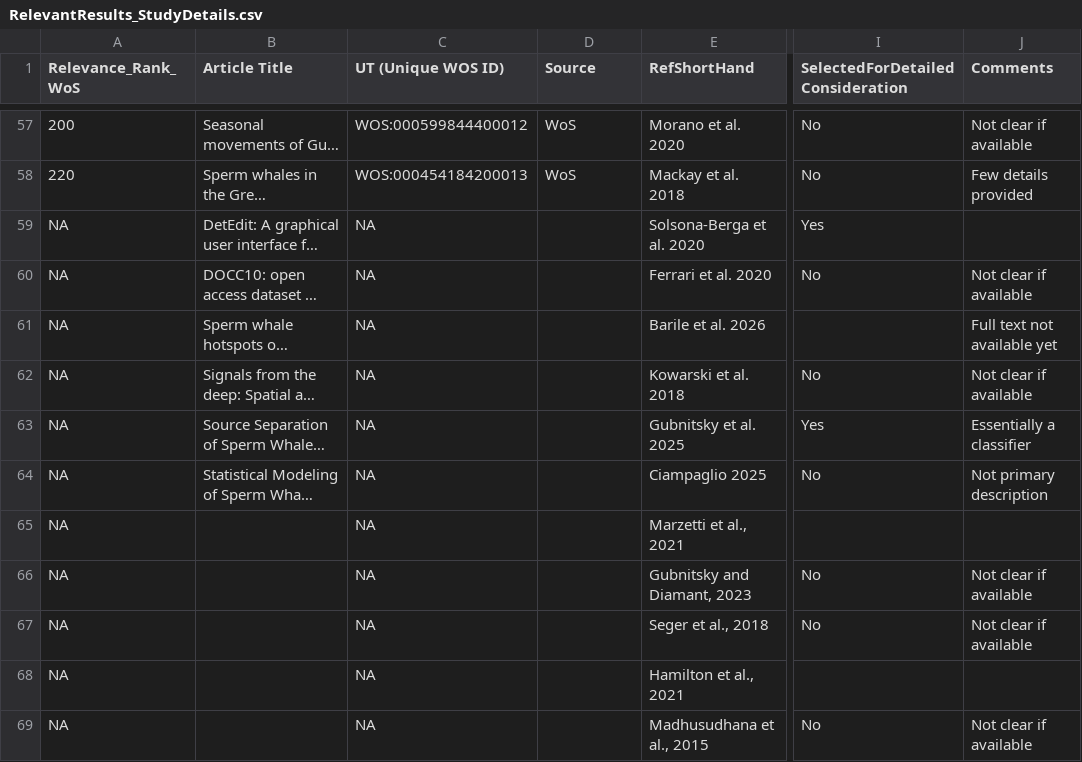
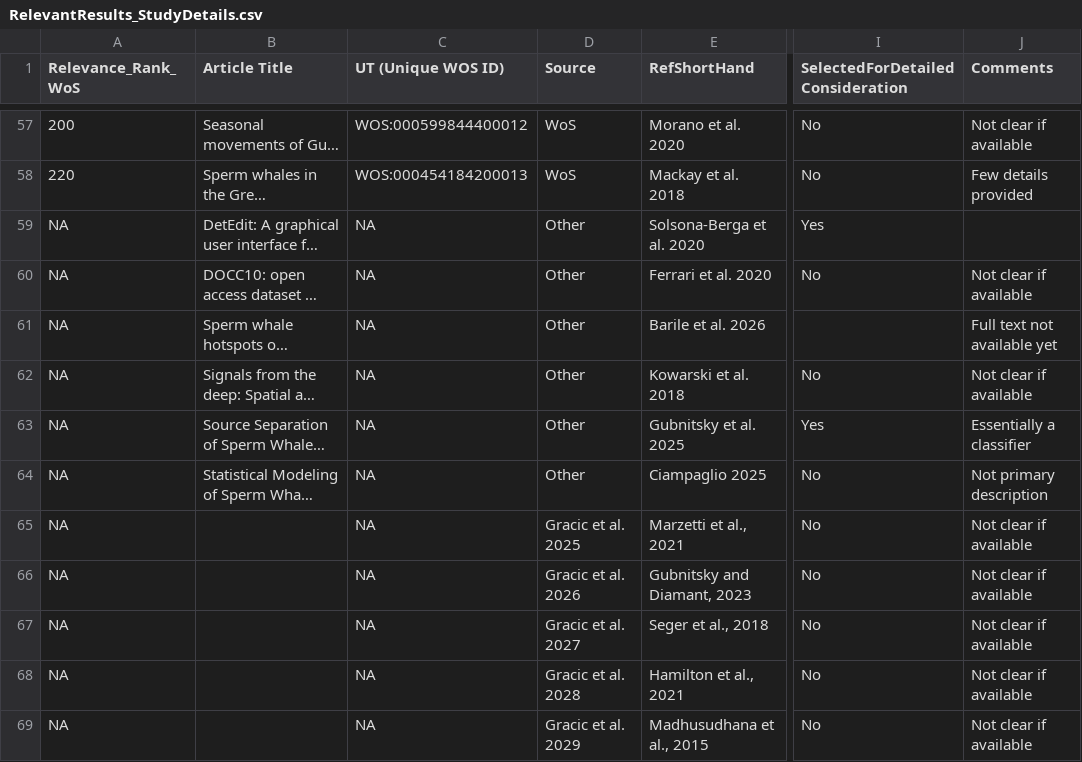
Before and after one commit to GlobalSpermWhaleProject/AcousticDetectionMethodEvaluation, a CSV file: 00_rawdata/RelevantResults_StudyDetails.csv, drawn as a sheet; only a part is shown, gaps mark what is left out; long unchanged cells end in …; the diff names each change by its address in the sheet, - before the commit and + after, or states it on an @@ line.

Commit message:
Updated assessment results

```diff
--- a/00_rawdata/RelevantResults_StudyDetails.csv
+++ b/00_rawdata/RelevantResults_StudyDetails.csv
-D59:D64 (Source): (empty)
+D59:D64 (Source): Other
-D65 (Source): (empty)
+D65 (Source): Gracic et al. 2025
-I65 (SelectedForDetailedConsideration): (empty)
+I65 (SelectedForDetailedConsideration): No
-J65 (Comments): (empty)
+J65 (Comments): Not clear if available
-D66 (Source): (empty)
+D66 (Source): Gracic et al. 2026
-D67 (Source): (empty)
+D67 (Source): Gracic et al. 2027
-D68 (Source): (empty)
+D68 (Source): Gracic et al. 2028
-I68 (SelectedForDetailedConsideration): (empty)
+I68 (SelectedForDetailedConsideration): No
-J68 (Comments): (empty)
+J68 (Comments): Not clear if available
-D69 (Source): (empty)
+D69 (Source): Gracic et al. 2029
```
